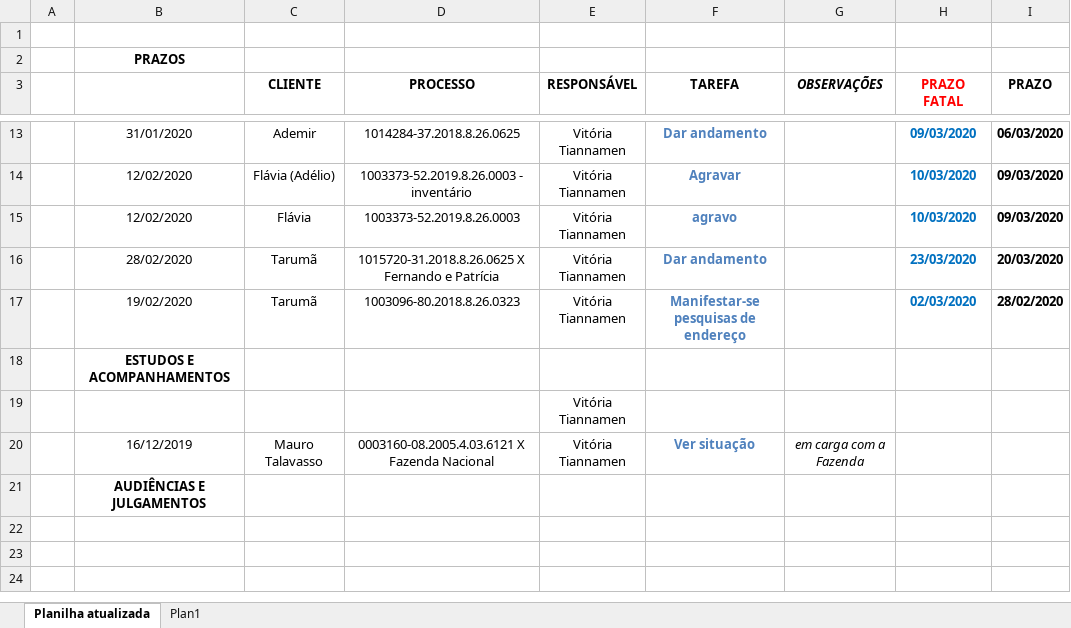
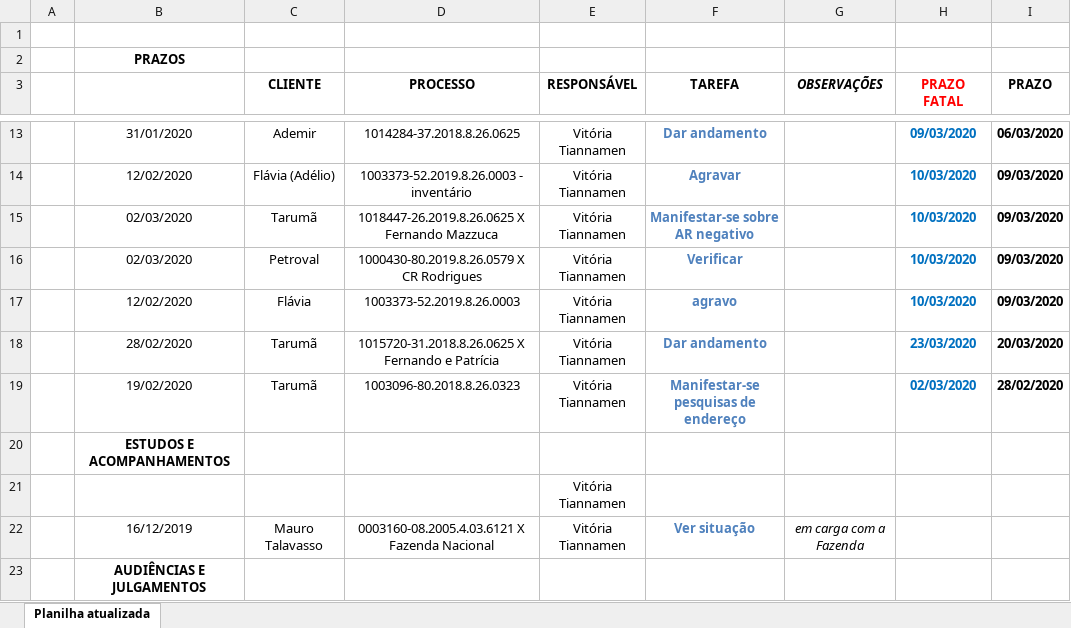
Before and after one commit to FernandoNSC5/trelloToXlsx, an Excel workbook: src/planilha_updated.xlsx, sheet Planilha atualizada, drawn as a sheet; only a part is shown, gaps mark what is left out; values as stored, in another font and other column widths than the file's, no borders; the diff names each change by its address in the sheet, - before the commit and + after, or states it on an @@ line.

```diff
--- a/src/planilha_updated.xlsx (sheet Planilha atualizada)
+++ b/src/planilha_updated.xlsx (sheet Planilha atualizada)
-sheet tab: Plan1
+row 15:  | 02/03/2020 | Tarumã | 1018447-26.2019.8.26.0625 X Fernando Mazzuca | Vitória Tiannamen | Manifestar-se sobre AR negativo |  | 10/03/2020 | 09/03/2020
+row 16:  | 02/03/2020 | Petroval | 1000430-80.2019.8.26.0579 X CR Rodrigues | Vitória Tiannamen | Verificar |  | 10/03/2020 | 09/03/2020
```
Also changed, not shown: 6 other files.
